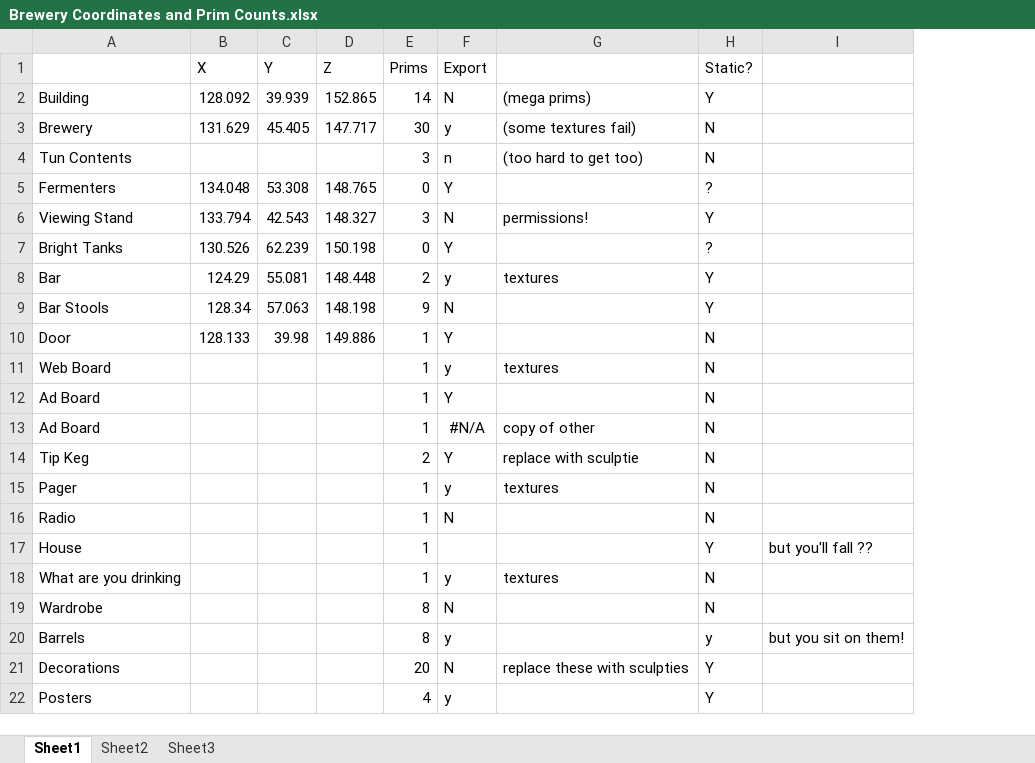
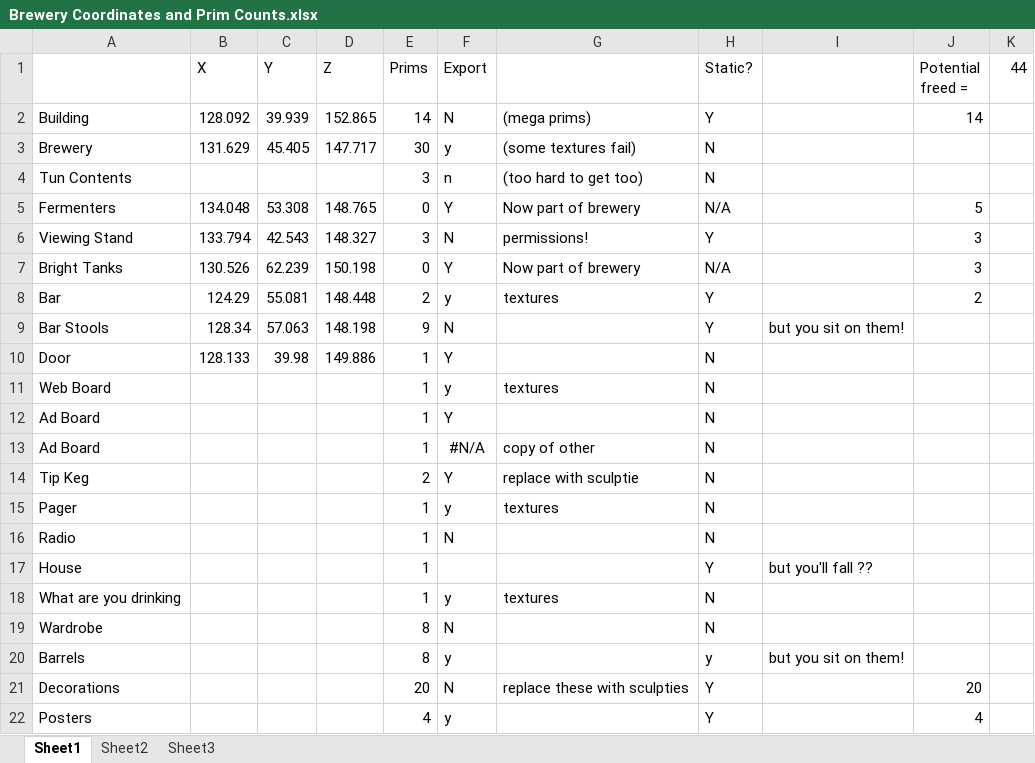
Before and after one commit to VirtualWorldsRepos/animatedbrewery, an Excel workbook: Brewery Coordinates and Prim Counts.xlsx, sheet Sheet1, drawn as a sheet; values as stored, in another font and other column widths than the file's, no borders; the diff names each change by its address in the sheet, - before the commit and + after, or states it on an @@ line.

Commit message:
Prim count updates New InfoHub script

```diff
--- a/Brewery Coordinates and Prim Counts.xlsx (sheet Sheet1)
+++ b/Brewery Coordinates and Prim Counts.xlsx (sheet Sheet1)
+column J (Potential freed =), rows 2-22: 14 |  |  | 5 | 3 | 3 | 2 |  |  |  |  |  |  |  |  |  |  |  |  | 20 | 4
+column K (44), empty
-G5: (empty)
+G5: Now part of brewery
-H5 (Static?): ?
+H5 (Static?): N/A
-G7: (empty)
+G7: Now part of brewery
-H7 (Static?): ?
+H7 (Static?): N/A
-I9: (empty)
+I9: but you sit on them!
```
Also changed, not shown: 1 other file.
